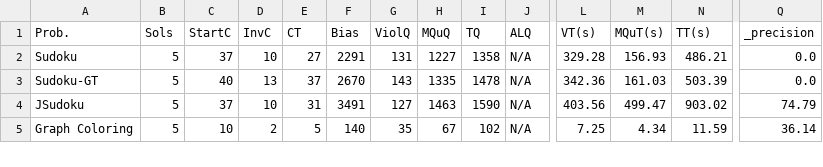
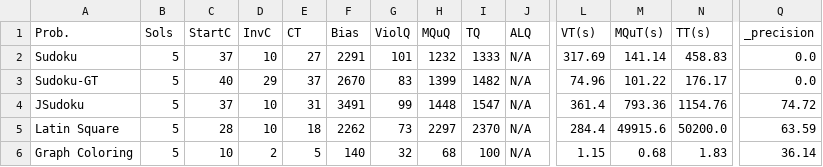
Before and after one commit to mpvasilis/lion19-extension, a CSV file: results/hcar_pipeline_results.csv, drawn as a sheet; only a part is shown, gaps mark what is left out; addresses are those after the commit; rows hold the shown columns only; the diff covers the shown part only; the diff names each change by its address in the sheet, - before the commit and + after, or states it on an @@ line.

```diff
--- a/results/hcar_pipeline_results.csv
+++ b/results/hcar_pipeline_results.csv
-G2 (ViolQ): 131
+G2 (ViolQ): 101
-H2 (MQuQ): 1227
+H2 (MQuQ): 1232
-I2 (TQ): 1358
+I2 (TQ): 1333
-L2 (VT(s)): 329.28
+L2 (VT(s)): 317.69
-M2 (MQuT(s)): 156.93
+M2 (MQuT(s)): 141.14
-N2 (TT(s)): 486.21
+N2 (TT(s)): 458.83
-D3 (InvC): 13
+D3 (InvC): 29
-G3 (ViolQ): 143
+G3 (ViolQ): 83
-H3 (MQuQ): 1335
+H3 (MQuQ): 1399
-I3 (TQ): 1478
+I3 (TQ): 1482
-L3 (VT(s)): 342.36
+L3 (VT(s)): 74.96
-M3 (MQuT(s)): 161.03
+M3 (MQuT(s)): 101.22
-N3 (TT(s)): 503.39
+N3 (TT(s)): 176.17
-G4 (ViolQ): 127
+G4 (ViolQ): 99
-H4 (MQuQ): 1463
+H4 (MQuQ): 1448
-I4 (TQ): 1590
+I4 (TQ): 1547
-L4 (VT(s)): 403.56
+L4 (VT(s)): 361.4
-M4 (MQuT(s)): 499.47
+M4 (MQuT(s)): 793.36
-N4 (TT(s)): 903.02
+N4 (TT(s)): 1154.76
-Q4 (_precision): 74.79
+Q4 (_precision): 74.72
+row 5: Latin Square | 5 | 28 | 10 | 18 | 2262 | 73 | 2297 | 2370 | N/A | 284.4 | 49915.6 | 50200.0 | 63.59
-G6 (ViolQ): 35
+G6 (ViolQ): 32
-H6 (MQuQ): 67
+H6 (MQuQ): 68
-I6 (TQ): 102
+I6 (TQ): 100
-L6 (VT(s)): 7.25
+L6 (VT(s)): 1.15
-M6 (MQuT(s)): 4.34
+M6 (MQuT(s)): 0.68
-N6 (TT(s)): 11.59
+N6 (TT(s)): 1.83
```
Also changed, not shown: 18 edited cells elsewhere in this file, 28 other files.
